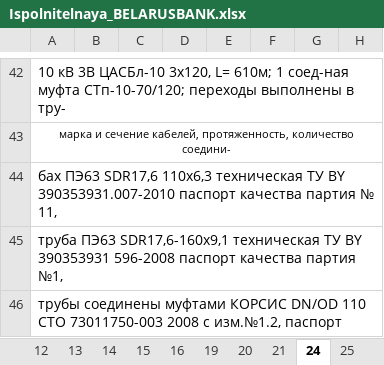
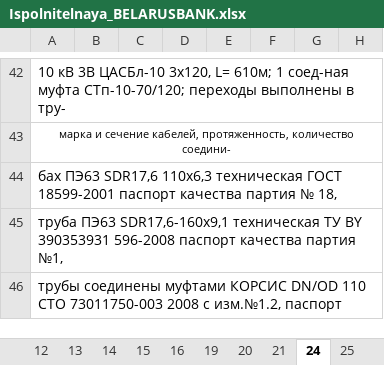
Before and after one commit to ravkovskiy/JavaScript, an Excel workbook: Ispolnitelnaya_BELARUSBANK.xlsx, sheet 24, drawn as a sheet; only a part is shown, gaps mark what is left out; values as stored, in another font and other column widths than the file's, no borders; the diff names each change by its address in the sheet, - before the commit and + after, or states it on an @@ line.

```diff
--- a/Ispolnitelnaya_BELARUSBANK.xlsx (sheet 24)
+++ b/Ispolnitelnaya_BELARUSBANK.xlsx (sheet 24)
-A44: …110x6,3 техническая ТУ BY 390353931.007-2010 паспорт качества партия № 11,
+A44: …110x6,3 техническая ГОСТ 18599-2001 паспорт качества партия № 18,
```
Also changed, not shown: sheet 10, sheet 6, sheet 7, 1 other file.
